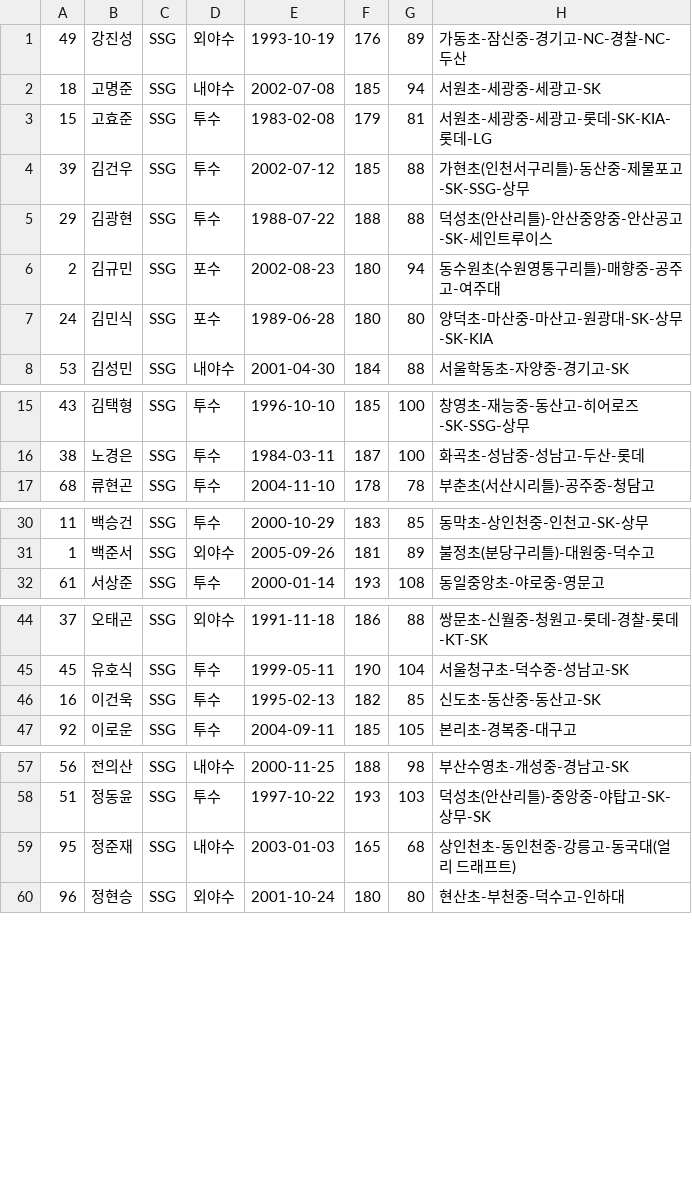
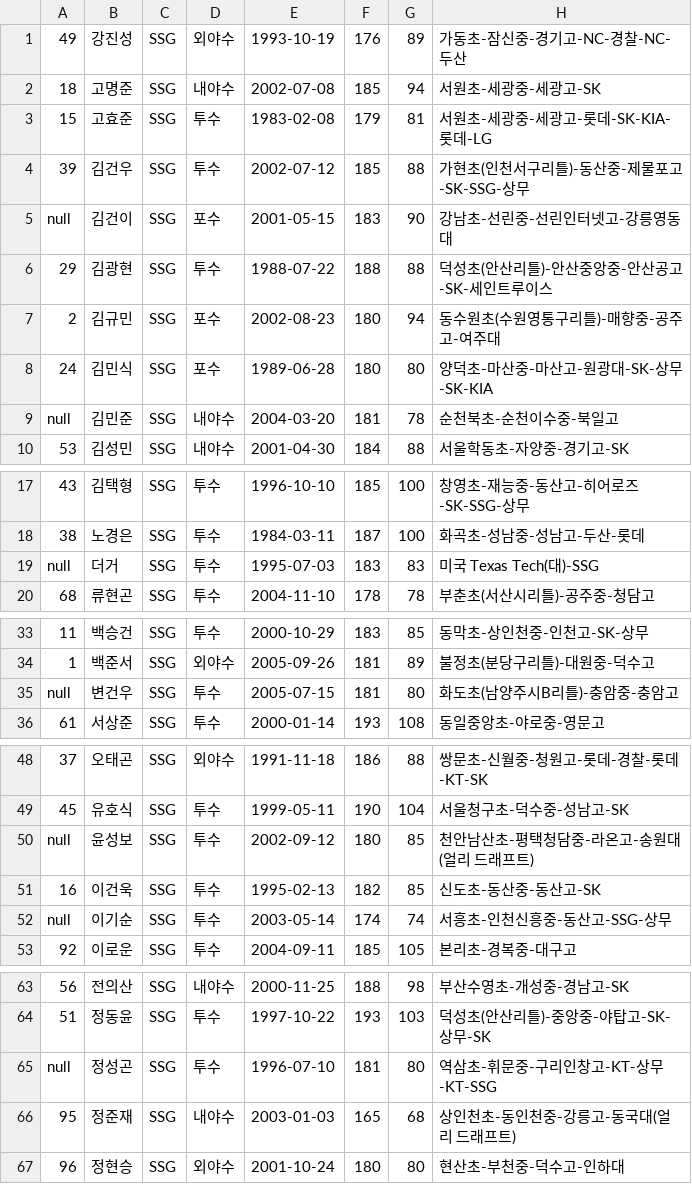
Before and after one commit to Yu-Geun-Chan/baseball_ygc, a CSV file: playersSSG.csv, drawn as a sheet; only a part is shown, gaps mark what is left out.

```diff
--- a/playersSSG.csv
+++ b/playersSSG.csv
@@ -4,2 +4,3 @@
 "39","김건우","SSG","투수","2002-07-12","185","88","가현초(인천서구리틀)-동산중-제물포고-SK-SSG-상무"
+"null","김건이","SSG","포수","2001-05-15","183","90","강남초-선린중-선린인터넷고-강릉영동대"
 "29","김광현","SSG","투수","1988-07-22","188","88","덕성초(안산리틀)-안산중앙중-안산공고-SK-세인트루이스"
@@ -7,2 +8,3 @@
 "24","김민식","SSG","포수","1989-06-28","180","80","양덕초-마산중-마산고-원광대-SK-상무-SK-KIA"
+"null","김민준","SSG","내야수","2004-03-20","181","78","순천북초-순천이수중-북일고"
 "53","김성민","SSG","내야수","2001-04-30","184","88","서울학동초-자양중-경기고-SK"
@@ -16,2 +18,3 @@
 "38","노경은","SSG","투수","1984-03-11","187","100","화곡초-성남중-성남고-두산-롯데"
+"null","더거","SSG","투수","1995-07-03","183","83","미국 Texas Tech(대)-SSG"
 "68","류현곤","SSG","투수","2004-11-10","178","78","부춘초(서산시리틀)-공주중-청담고"
@@ -31,2 +34,3 @@
 "1","백준서","SSG","외야수","2005-09-26","181","89","불정초(분당구리틀)-대원중-덕수고"
+"null","변건우","SSG","투수","2005-07-15","181","80","화도초(남양주시B리틀)-충암중-충암고"
 "61","서상준","SSG","투수","2000-01-14","193","108","동일중앙초-야로중-영문고"
@@ -45,3 +49,5 @@
 "45","유호식","SSG","투수","1999-05-11","190","104","서울청구초-덕수중-성남고-SK"
+"null","윤성보","SSG","투수","2002-09-12","180","85","천안남산초-평택청담중-라온고-송원대(얼리 드래프트)"
 "16","이건욱","SSG","투수","1995-02-13","182","85","신도초-동산중-동산고-SK"
+"null","이기순","SSG","투수","2003-05-14","174","74","서흥초-인천신흥중-동산고-SSG-상무"
 "92","이로운","SSG","투수","2004-09-11","185","105","본리초-경복중-대구고"
@@ -58,2 +64,3 @@
 "51","정동윤","SSG","투수","1997-10-22","193","103","덕성초(안산리틀)-중앙중-야탑고-SK-상무-SK"
+"null","정성곤","SSG","투수","1996-07-10","181","80","역삼초-휘문중-구리인창고-KT-상무-KT-SSG"
 "95","정준재","SSG","내야수","2003-01-03","165","68","상인천초-동인천중-강릉고-동국대(얼리 드래프트)"
```
Also changed, not shown: playersDS.csv, playersHH.csv, 21 other files.
